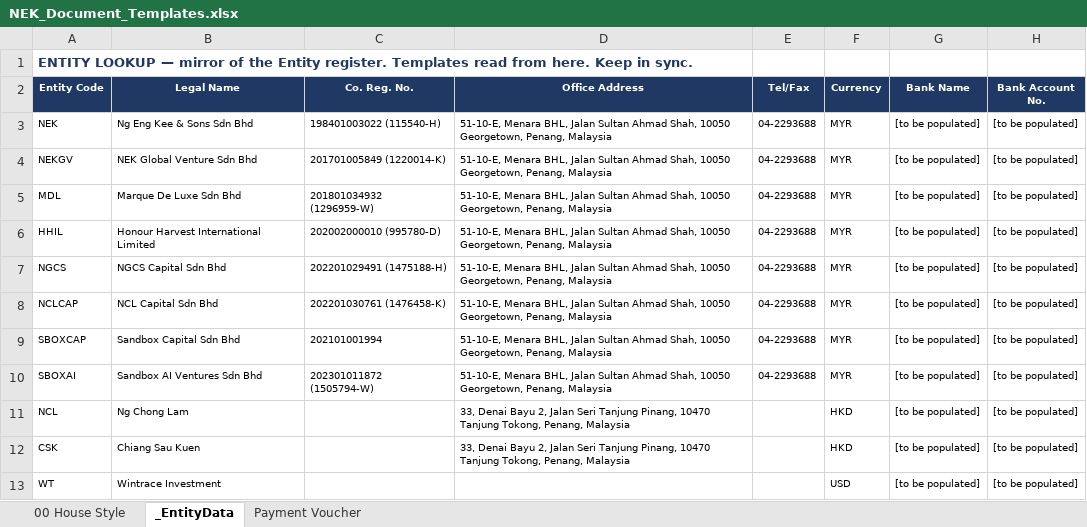
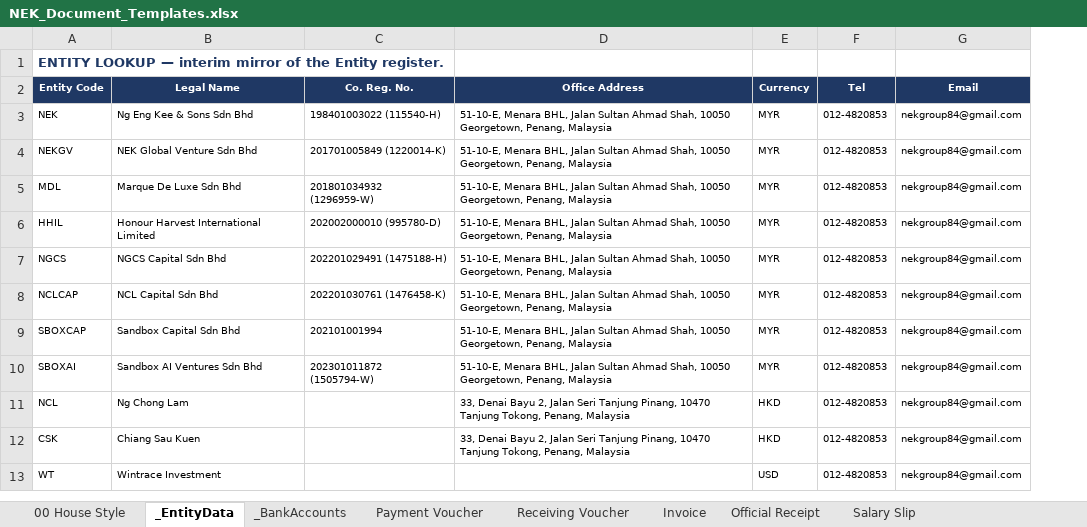
Before and after one commit to timothynhl92/nek-ops, an Excel workbook: templates/NEK_Document_Templates.xlsx, sheet _EntityData, drawn as a sheet; values as stored, in another font and other column widths than the file's, no borders; removed rows and columns are numbered as before the commit, all else as after; the diff names each change by its address in the sheet, - before the commit and + after, or states it on an @@ line.

```diff
--- a/templates/NEK_Document_Templates.xlsx (sheet _EntityData)
+++ b/templates/NEK_Document_Templates.xlsx (sheet _EntityData)
+sheet tab: _BankAccounts
+sheet tab: Receiving Voucher
+sheet tab: Invoice
+sheet tab: Official Receipt
+sheet tab: Salary Slip
-column E (Tel/Fax), rows 3-10: all 04-2293688
-column G (Bank Name), rows 3-13: all [to be populated]
-column H (Bank Account No.), rows 3-13: all [to be populated]
+column F (Tel), rows 3-13: all 012-4820853
+column G (Email), rows 3-13: all nekgroup84@gmail.com
-A1 (Entity Code): …LOOKUP — mirror of the Entity register. Templates read from here. Keep in sync.
+A1 (Entity Code): …LOOKUP — interim mirror of the Entity register.
```
Also changed, not shown: sheet 00 House Style, sheet Payment Voucher, formulas that keep their value, 4 other files.
